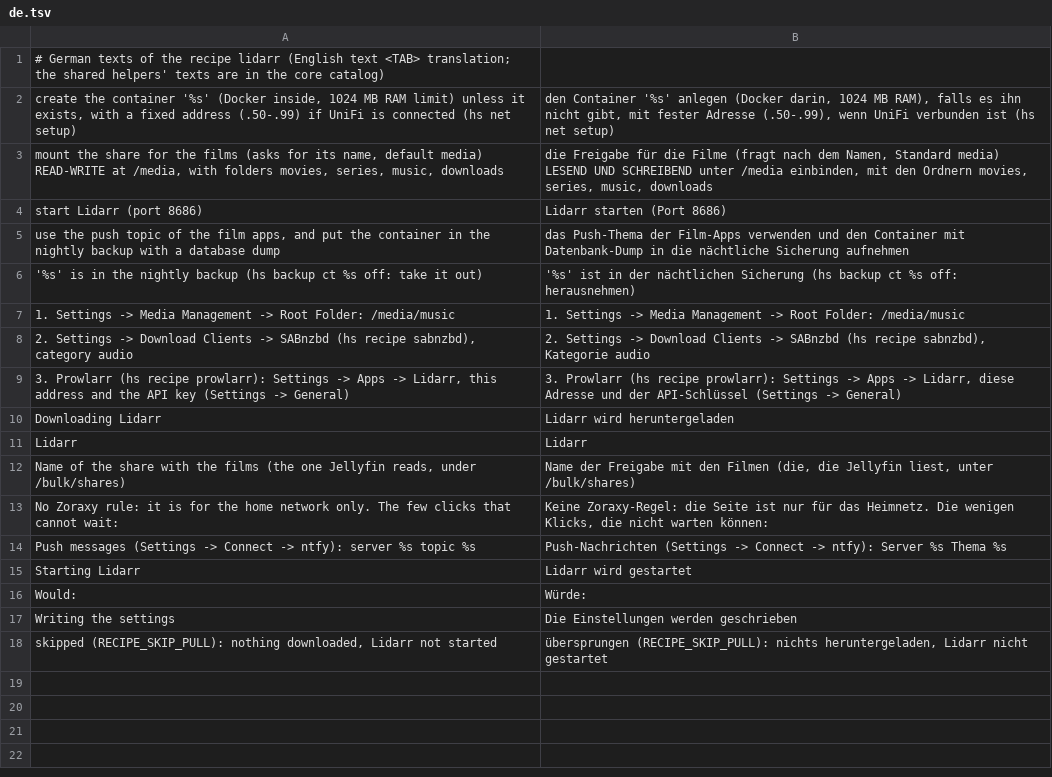
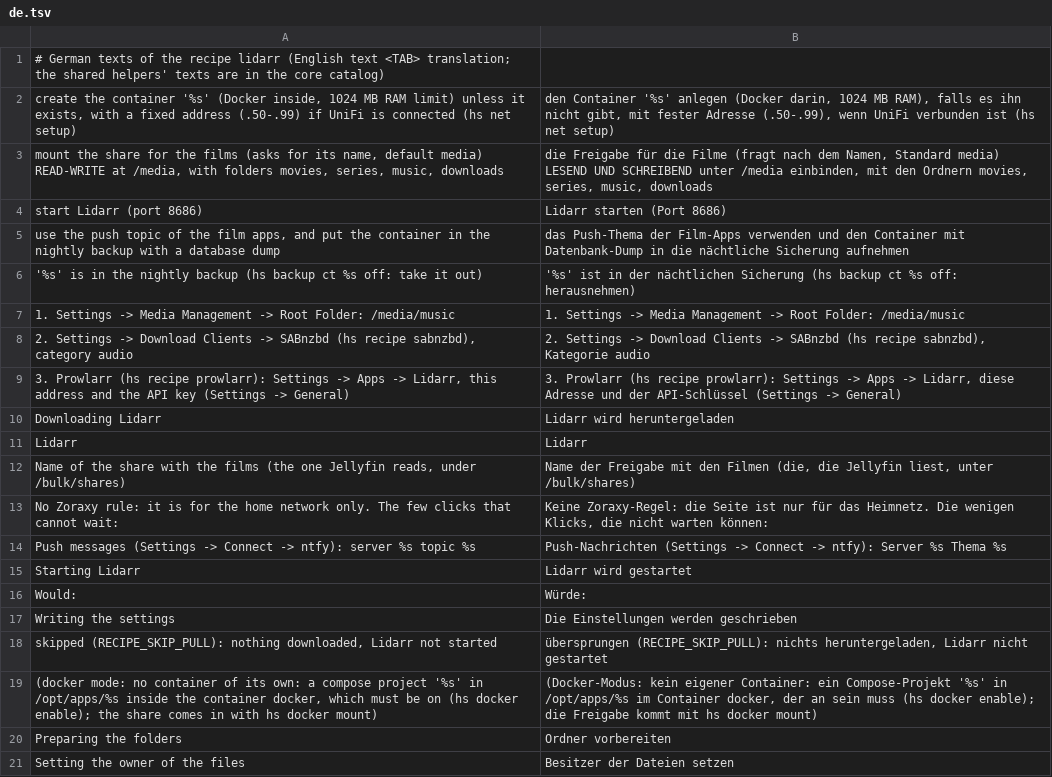
Before and after one commit to hobnix/recipes, a TSV file: recipes/lidarr/i18n/de.tsv, drawn as a sheet.

```diff
--- a/recipes/lidarr/i18n/de.tsv
+++ b/recipes/lidarr/i18n/de.tsv
@@ -18 +18,4 @@ Writing the settings	Die Einstellungen werden geschrieben
 skipped (RECIPE_SKIP_PULL): nothing downloaded, Lidarr not started	übersprungen (RECIPE_SKIP_PULL): nichts heruntergeladen, Lidarr nicht gestartet
+  (docker mode: no container of its own: a compose project '%s' in /opt/apps/%s inside the container docker, which must be on (hs docker enable); the share comes in with hs docker mount)	  (Docker-Modus: kein eigener Container: ein Compose-Projekt '%s' in /opt/apps/%s im Container docker, der an sein muss (hs docker enable); die Freigabe kommt mit hs docker mount)
+Preparing the folders	Ordner vorbereiten
+Setting the owner of the files	Besitzer der Dateien setzen
```
Also changed, not shown: recipes/radarr/i18n/de.tsv, recipes/sonarr/i18n/de.tsv, 10 other files.
